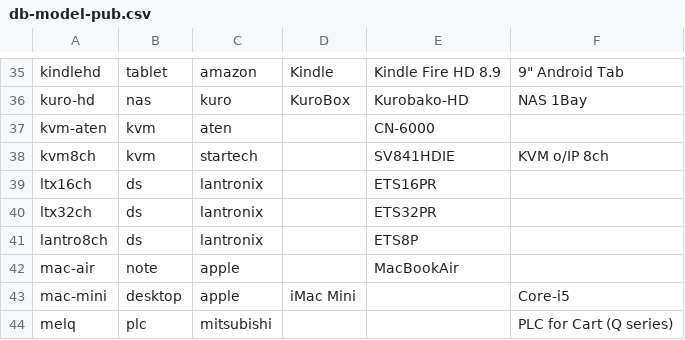
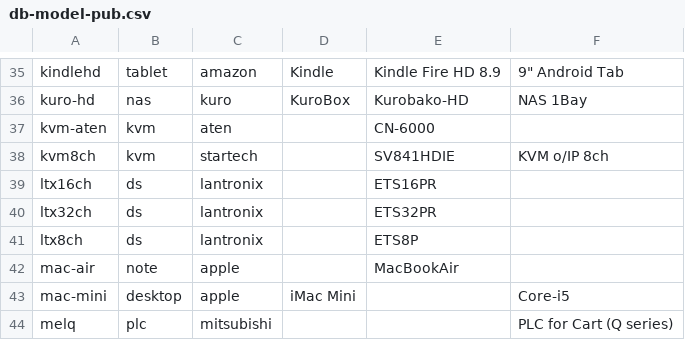
Before and after one commit to ciax/cfg.pub, a CSV file: db/db-model-pub.csv, drawn as a sheet; only a part is shown, gaps mark what is left out.

Commit message:
update db

```diff
--- a/db/db-model-pub.csv
+++ b/db/db-model-pub.csv
@@ -40,3 +40,3 @@ ltx16ch,ds,lantronix,,ETS16PR,,
 ltx32ch,ds,lantronix,,ETS32PR,,
-lantro8ch,ds,lantronix,,ETS8P,,
+ltx8ch,ds,lantronix,,ETS8P,,
 mac-air,note,apple,,MacBookAir,,
```
